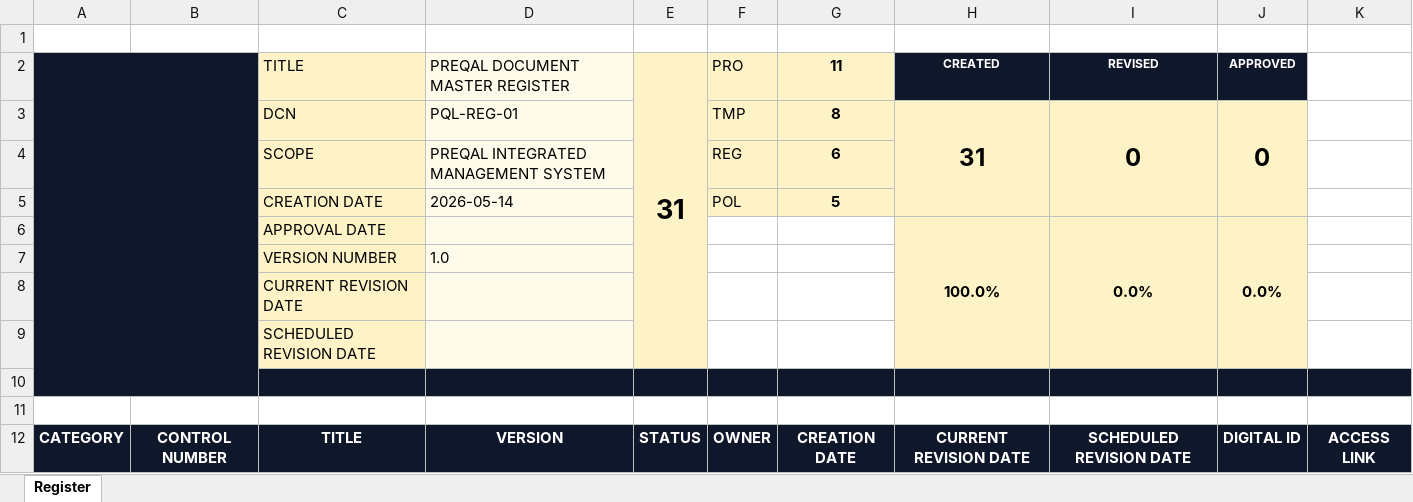
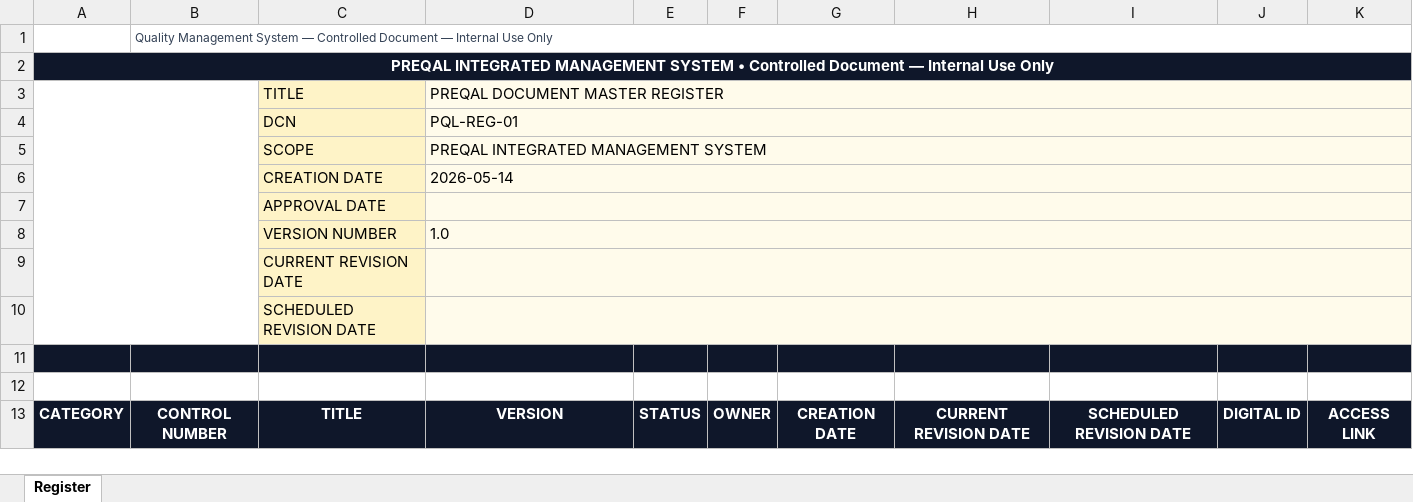
Before and after one commit to TheStormKingG/preqal.org, an Excel workbook: public/ims/REG-01-Document-Master-Register.xlsx, sheet Register, drawn as a sheet; only a part is shown; values as stored, in another font and other column widths than the file's, no borders; charts and pictures not drawn; removed rows and columns are numbered as before the commit, all else as after; the diff names each change by its address in the sheet, - before the commit and + after, or states it on an @@ line.

```diff
--- a/public/ims/REG-01-Document-Master-Register.xlsx (sheet Register)
+++ b/public/ims/REG-01-Document-Master-Register.xlsx (sheet Register)
-B1: (empty)
+B1: Quality Management System — Controlled Document — Internal Use Only
+B1:K1 merged
-row 2:  |  | TITLE | PREQAL DOCUMENT MASTER REGISTER | 31 | PRO | 11 | CREATED | REVISED | APPROVED
-row 3:  |  | DCN | PQL-REG-01 |  | TMP | 8 | 31 | 0 | 0
-row 4:  |  | SCOPE | PREQAL INTEGRATED MANAGEMENT SYSTEM |  | REG | 6
-row 5:  |  | CREATION DATE | 2026-05-14 |  | POL | 5
-row 6:  |  | APPROVAL DATE |  |  |  |  | 100.0% | 0.0% | 0.0%
+row 2: PREQAL INTEGRATED MANAGEMENT SYSTEM • Controlled Document — Internal Use Only
+row 3:  |  | TITLE | PREQAL DOCUMENT MASTER REGISTER
+row 4:  |  | DCN | PQL-REG-01
+row 5:  |  | SCOPE | PREQAL INTEGRATED MANAGEMENT SYSTEM
+row 6:  |  | CREATION DATE | 2026-05-14
+row 7:  |  | APPROVAL DATE
-A8:B10 fill: #0F172A
+A8:B10 fill: none
+D8:K8 merged
-E8:E10 fill: #FEF3C7
+E8:E10 fill: #FFFBEB
-F8:G10 fill: none
+F8:G10 fill: #FFFBEB
-H8:J10 fill: #FEF3C7
+H8:J10 fill: #FFFBEB
-K8:K10 fill: none
+K8:K10 fill: #FFFBEB
+D9:K9 merged
+D10:K10 merged
```
Also changed, not shown: charts or pictures, public/ims/REG-03-Context-Register.xlsx, public/ims/REG-04-Employee-Register.xlsx, 18 other files.
